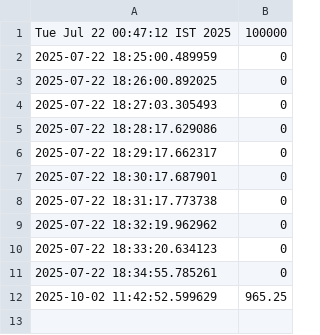
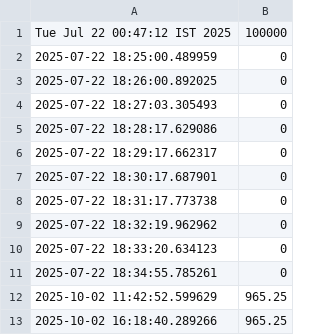
Before and after one commit to BonyBony/quant-dual-stack, a CSV file: execution/data/pnl.csv, drawn as a sheet; the diff names each change by its address in the sheet, - before the commit and + after, or states it on an @@ line.

Commit message:
flags to control execution duration

```diff
--- a/execution/data/pnl.csv
+++ b/execution/data/pnl.csv
+row 13: 2025-10-02 16:18:40.289266 | 965.25
```
Also changed, not shown: 1 other file.
